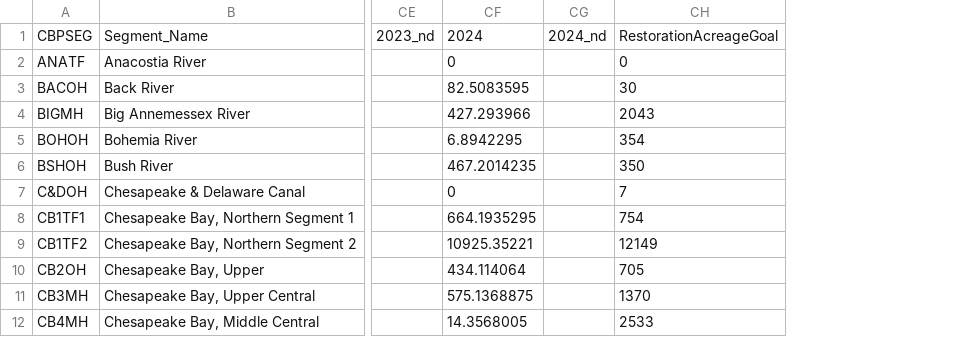
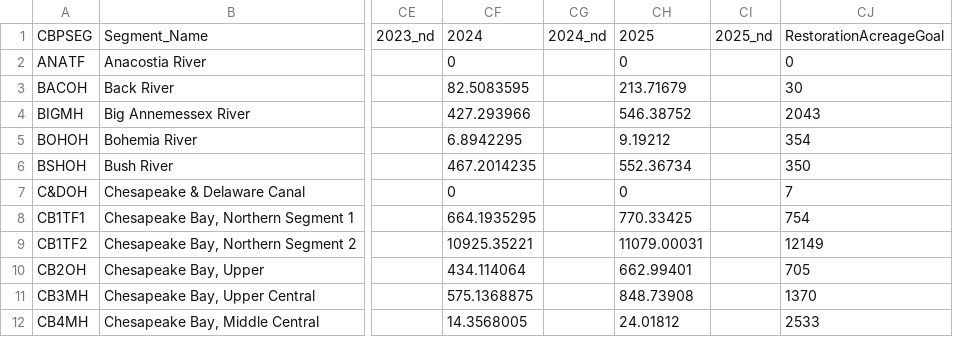
Before and after one commit to eotbdata/EOTB-SAV-Visualizer, a CSV file: SAV-App/SAVdata_alphabetized.csv, drawn as a sheet; only a part is shown, gaps mark what is left out; the diff names each change by its address in the sheet, - before the commit and + after, or states it on an @@ line.

Commit message:
260817 added 2025 SAV data

```diff
--- a/SAV-App/SAVdata_alphabetized.csv
+++ b/SAV-App/SAVdata_alphabetized.csv
+column CH, rows 1-12: 2025 | 0 | 213.71679 | 546.38752 | 9.19212 | 552.36734 | 0 | 770.33425 | 11079.00031 | 662.99401 | 848.73908 | 24.01812
+column CI, row 1: 2025_nd
```
Also changed, not shown: 9 other files.
